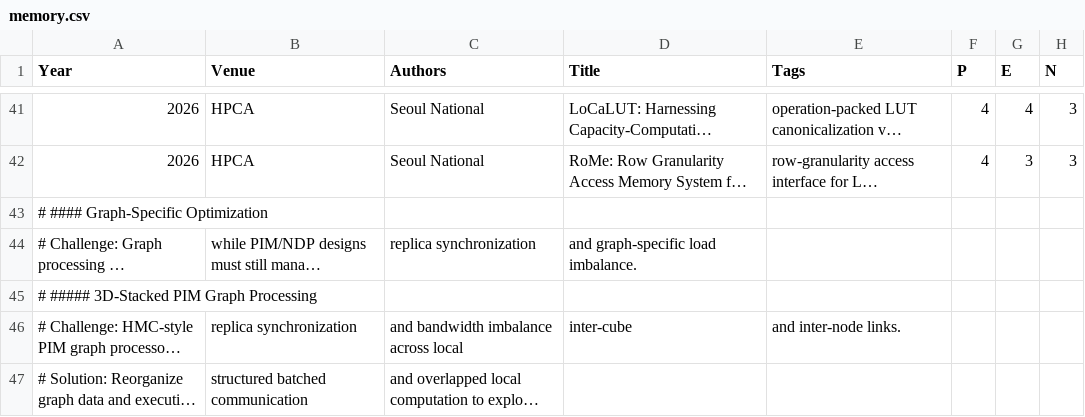
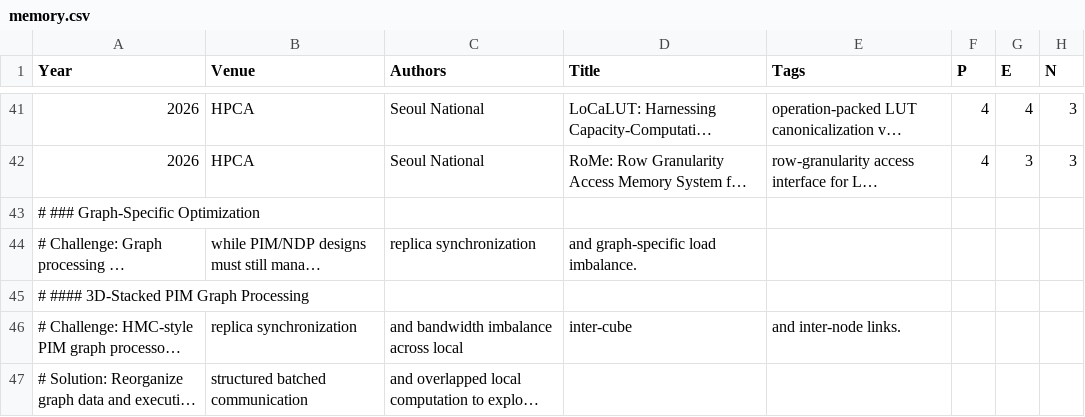
Before and after one commit to pku-lemonade/review, a CSV file: docs/data/hardware/memory.csv, drawn as a sheet; only a part is shown, gaps mark what is left out; long unchanged cells end in …; the diff names each change by its address in the sheet, - before the commit and + after, or states it on an @@ line.

```diff
--- a/docs/data/hardware/memory.csv
+++ b/docs/data/hardware/memory.csv
-A43 (Year): # #### Graph-Specific Optimization
+A43 (Year): # ### Graph-Specific Optimization
-A45 (Year): # ##### 3D-Stacked PIM Graph Processing
+A45 (Year): # #### 3D-Stacked PIM Graph Processing
```
